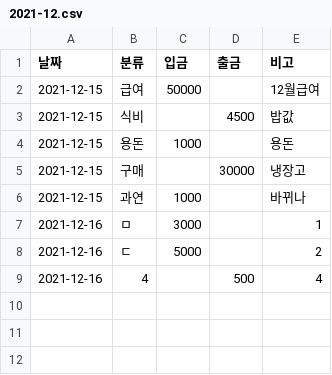
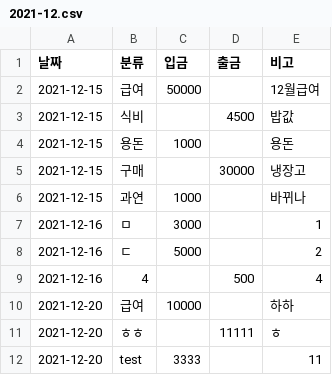
Before and after one commit to chonam93/chonam, a CSV file: C#_practice/211214_AccountBook/AccountBook/bin/Debug/Data/2021-12.csv, drawn as a sheet.

```diff
--- a/C#_practice/211214_AccountBook/AccountBook/bin/Debug/Data/2021-12.csv
+++ b/C#_practice/211214_AccountBook/AccountBook/bin/Debug/Data/2021-12.csv
@@ -9 +9,4 @@
 2021-12-16,4,,500,4
+2021-12-20,급여,10000,,하하
+2021-12-20,ㅎㅎ,,11111,ㅎ
+2021-12-20,test,3333,,11
```
Also changed, not shown: 40 other files.
